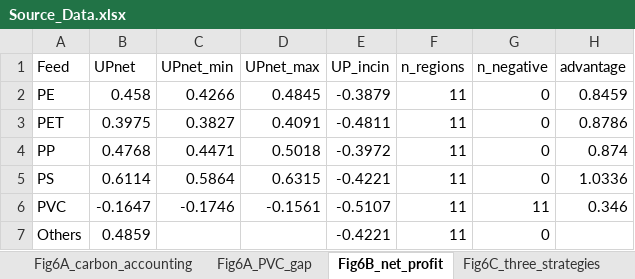
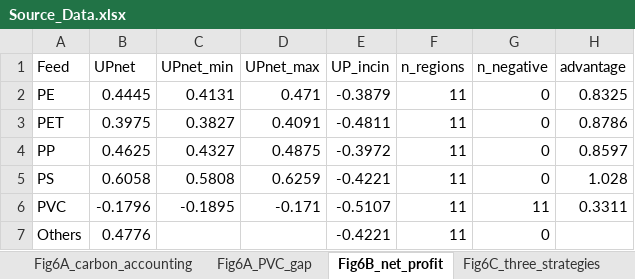
Before and after one commit to jwc9487-commits/plastic-upcycling-energy-transition, an Excel workbook: data/source_data/Source_Data.xlsx, sheet Fig6B_net_profit, drawn as a sheet; values as stored, in another font and other column widths than the file's, no borders; the diff names each change by its address in the sheet, - before the commit and + after, or states it on an @@ line.

```diff
--- a/data/source_data/Source_Data.xlsx (sheet Fig6B_net_profit)
+++ b/data/source_data/Source_Data.xlsx (sheet Fig6B_net_profit)
-B2 (UPnet): 0.458
+B2 (UPnet): 0.4445
-C2 (UPnet_min): 0.4266
+C2 (UPnet_min): 0.4131
-D2 (UPnet_max): 0.4845
+D2 (UPnet_max): 0.471
-H2 (advantage): 0.8459
+H2 (advantage): 0.8325
-B4 (UPnet): 0.4768
+B4 (UPnet): 0.4625
-C4 (UPnet_min): 0.4471
+C4 (UPnet_min): 0.4327
-D4 (UPnet_max): 0.5018
+D4 (UPnet_max): 0.4875
-H4 (advantage): 0.874
+H4 (advantage): 0.8597
-B5 (UPnet): 0.6114
+B5 (UPnet): 0.6058
-C5 (UPnet_min): 0.5864
+C5 (UPnet_min): 0.5808
-D5 (UPnet_max): 0.6315
+D5 (UPnet_max): 0.6259
-H5 (advantage): 1.0336
+H5 (advantage): 1.028
-B6 (UPnet): -0.1647
+B6 (UPnet): -0.1796
-C6 (UPnet_min): -0.1746
+C6 (UPnet_min): -0.1895
-D6 (UPnet_max): -0.1561
+D6 (UPnet_max): -0.171
-H6 (advantage): 0.346
+H6 (advantage): 0.3311
-B7 (UPnet): 0.4859
+B7 (UPnet): 0.4776
```
Also changed, not shown: sheet Fig5_condition_maps, sheet Fig4AB_pathways_by_scenario, sheet Fig2A_all_pathways, sheet FigS7-3_env_lines, sheet Fig3C_share_vs_carbon_price, sheet Fig6C_electrified, 14 more sheets, other sheet tabs, 52 other files.
